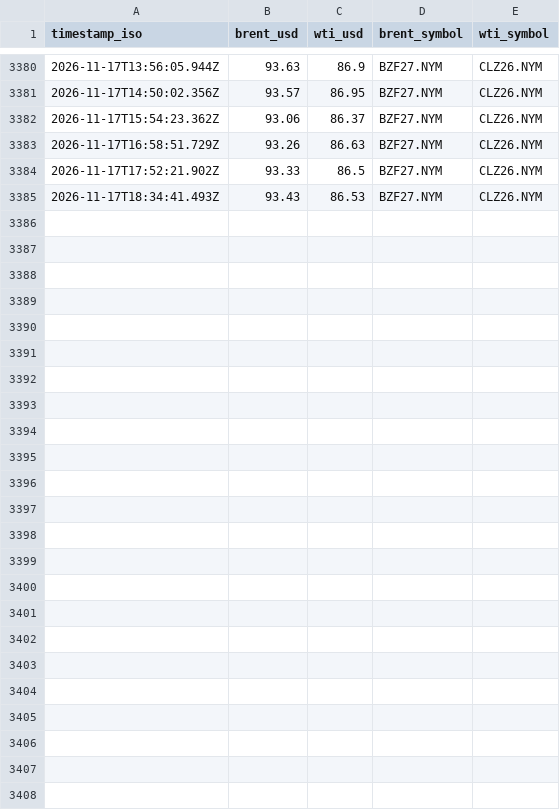
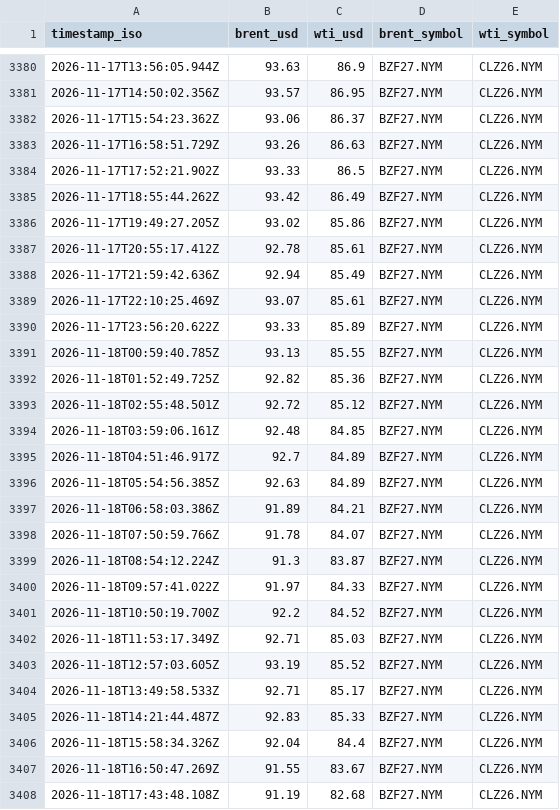
Before and after one commit to jgupton/strait-of-hormuz-data, a CSV file: data/oil.csv, drawn as a sheet; only a part is shown, gaps mark what is left out.

```diff
--- a/data/oil.csv
+++ b/data/oil.csv
@@ -3384,2 +3384,25 @@ timestamp_iso,brent_usd,wti_usd,brent_symbol,wti_symbol
 2026-11-17T17:52:21.902Z,93.33,86.5,BZF27.NYM,CLZ26.NYM
-2026-11-17T18:34:41.493Z,93.43,86.53,BZF27.NYM,CLZ26.NYM
+2026-11-17T18:55:44.262Z,93.42,86.49,BZF27.NYM,CLZ26.NYM
+2026-11-17T19:49:27.205Z,93.02,85.86,BZF27.NYM,CLZ26.NYM
+2026-11-17T20:55:17.412Z,92.78,85.61,BZF27.NYM,CLZ26.NYM
+2026-11-17T21:59:42.636Z,92.94,85.49,BZF27.NYM,CLZ26.NYM
+2026-11-17T22:10:25.469Z,93.07,85.61,BZF27.NYM,CLZ26.NYM
+2026-11-17T23:56:20.622Z,93.33,85.89,BZF27.NYM,CLZ26.NYM
+2026-11-18T00:59:40.785Z,93.13,85.55,BZF27.NYM,CLZ26.NYM
+2026-11-18T01:52:49.725Z,92.82,85.36,BZF27.NYM,CLZ26.NYM
+2026-11-18T02:55:48.501Z,92.72,85.12,BZF27.NYM,CLZ26.NYM
+2026-11-18T03:59:06.161Z,92.48,84.85,BZF27.NYM,CLZ26.NYM
+2026-11-18T04:51:46.917Z,92.7,84.89,BZF27.NYM,CLZ26.NYM
+2026-11-18T05:54:56.385Z,92.63,84.89,BZF27.NYM,CLZ26.NYM
+2026-11-18T06:58:03.386Z,91.89,84.21,BZF27.NYM,CLZ26.NYM
+2026-11-18T07:50:59.766Z,91.78,84.07,BZF27.NYM,CLZ26.NYM
+2026-11-18T08:54:12.224Z,91.3,83.87,BZF27.NYM,CLZ26.NYM
+2026-11-18T09:57:41.022Z,91.97,84.33,BZF27.NYM,CLZ26.NYM
+2026-11-18T10:50:19.700Z,92.2,84.52,BZF27.NYM,CLZ26.NYM
+2026-11-18T11:53:17.349Z,92.71,85.03,BZF27.NYM,CLZ26.NYM
+2026-11-18T12:57:03.605Z,93.19,85.52,BZF27.NYM,CLZ26.NYM
+2026-11-18T13:49:58.533Z,92.71,85.17,BZF27.NYM,CLZ26.NYM
+2026-11-18T14:21:44.487Z,92.83,85.33,BZF27.NYM,CLZ26.NYM
+2026-11-18T15:58:34.326Z,92.04,84.4,BZF27.NYM,CLZ26.NYM
+2026-11-18T16:50:47.269Z,91.55,83.67,BZF27.NYM,CLZ26.NYM
+2026-11-18T17:43:48.108Z,91.19,82.68,BZF27.NYM,CLZ26.NYM
```
Also changed, not shown: data/events.csv, data/hormuz-index-daily.csv, 8 other files.
